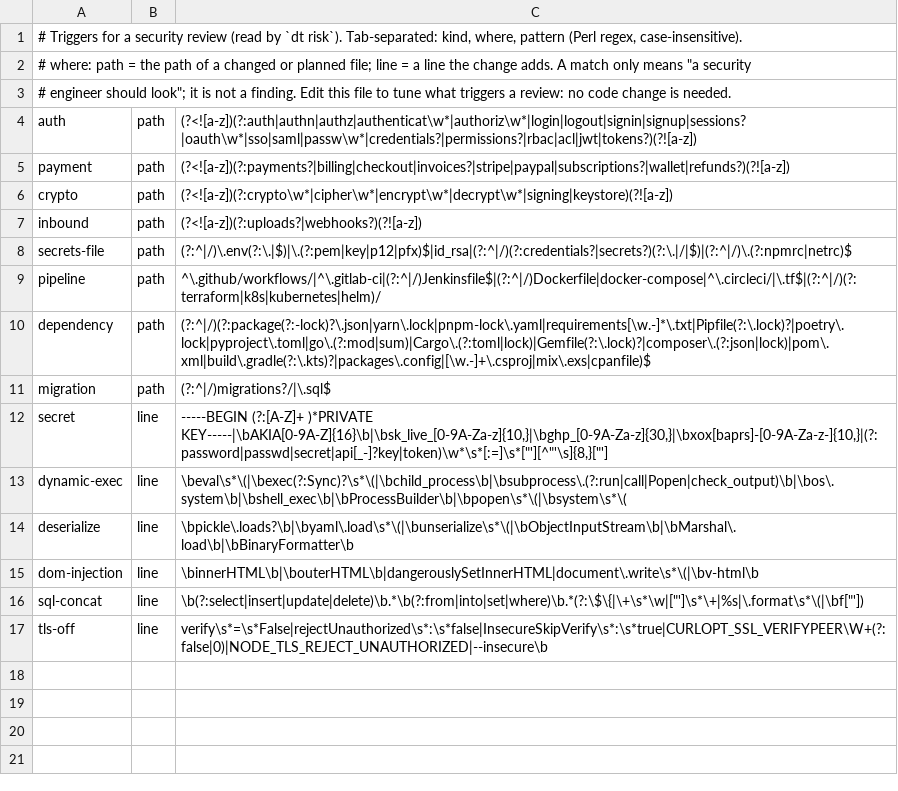
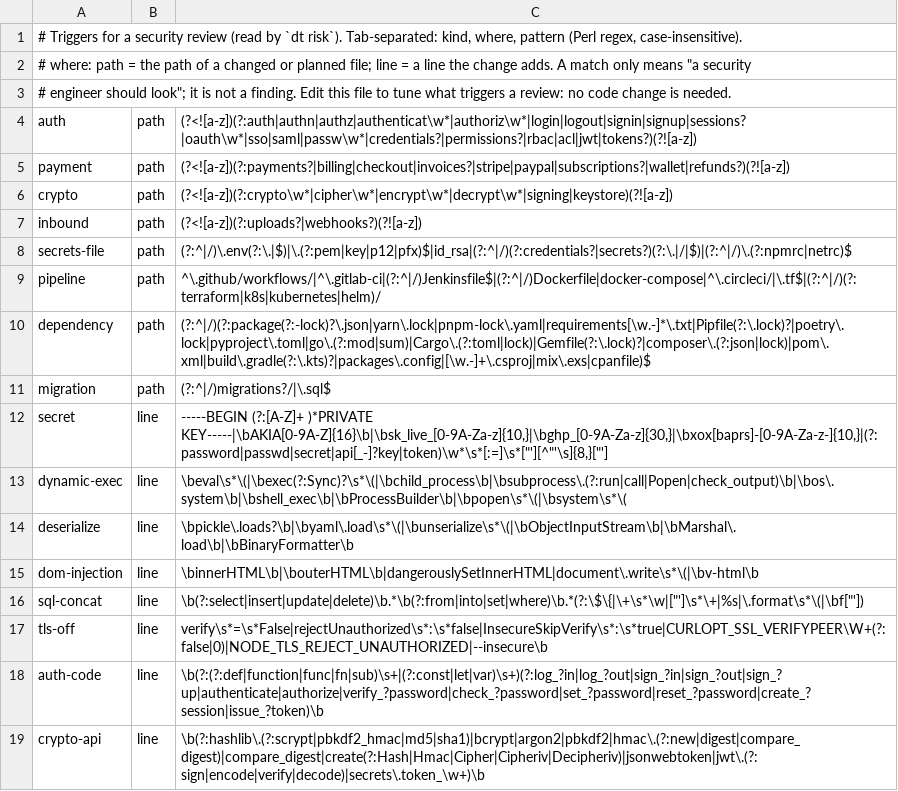
Before and after one commit to Raghavrajvanshi/Dev-team, a TSV file: plugins/devteam/risk.tsv, drawn as a sheet; the diff names each change by its address in the sheet, - before the commit and + after, or states it on an @@ line.

Commit message:
Second live pass (G1): QA no longer gated at its stop, standard cap 10, auth and crypto triggers, run_in_background false, honest self-test verdicts; 0.2.9
Found by running the self-test and a whole goal headlessly against the current plugin:
- finish gate blocked QA's red-by-design acceptance tests, stalling every goal that has a test gate
- two security passes pushed a normal goal past the standard cap of 7 and QA verify was skipped
- dt risk missed a real login function (new auth-code and crypto-api line triggers)
- Agent returns at once by default: spawn with run_in_background false
- self-test recorded a declined probe as refuted and could not tell a stale dt on PATH

```diff
--- a/plugins/devteam/risk.tsv
+++ b/plugins/devteam/risk.tsv
+row 18: auth-code | line | \b(?:(?:def|function|func|fn|sub)\s+|(?:const|let|var)\s+)(?:log_?in|log_?out|sign_?in|sign_?out|sign_?up|authenticate|authorize|verify_?password|check_?password|set_?password|reset_?password|create_?session|issue_?token)\b
+row 19: crypto-api | line | \b(?:hashlib\.(?:scrypt|pbkdf2_hmac|md5|sha1)|bcrypt|argon2|pbkdf2|hmac\.(?:new|digest|compare_digest)|compare_digest|create(?:Hash|Hmac|Cipher|Cipheriv|Decipheriv)|jsonwebtoken|jwt\.(?:sign|encode|verify|decode)|secrets\.token_\w+)\b
```
Also changed, not shown: 13 other files.
